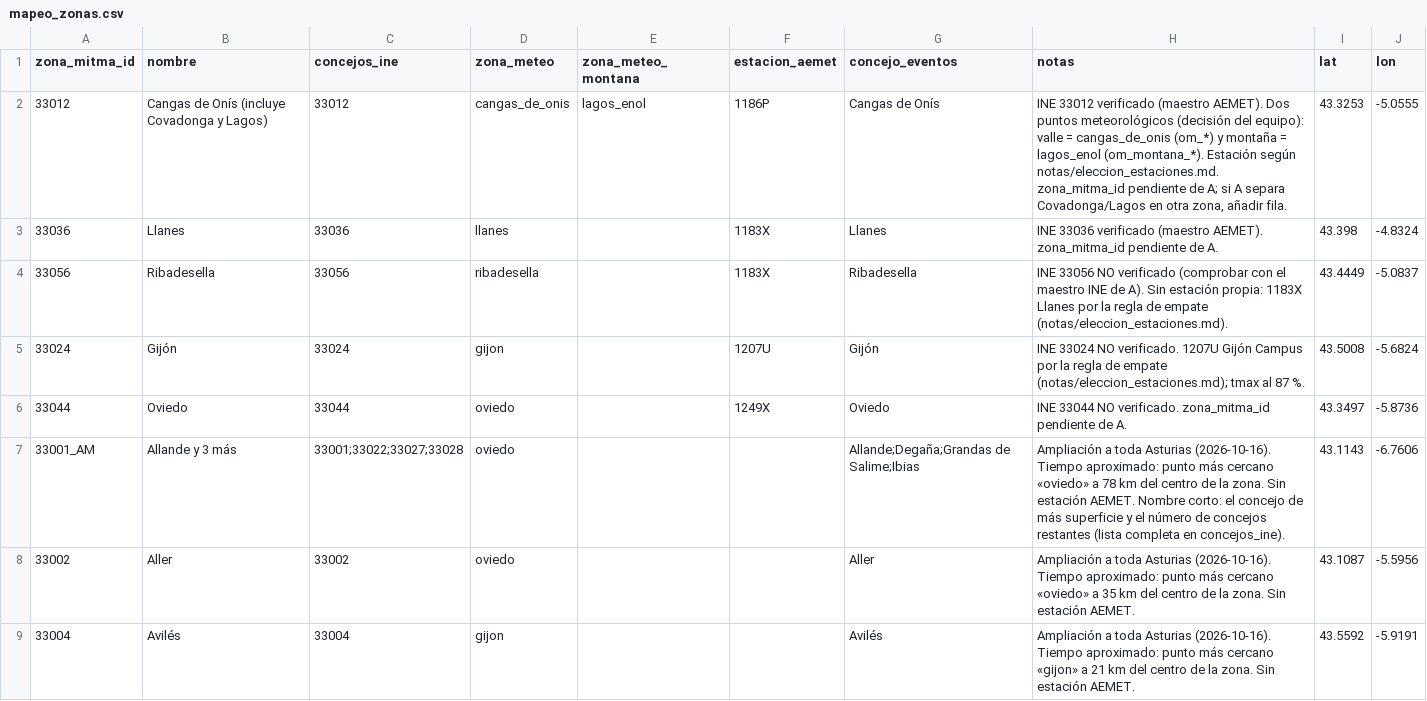
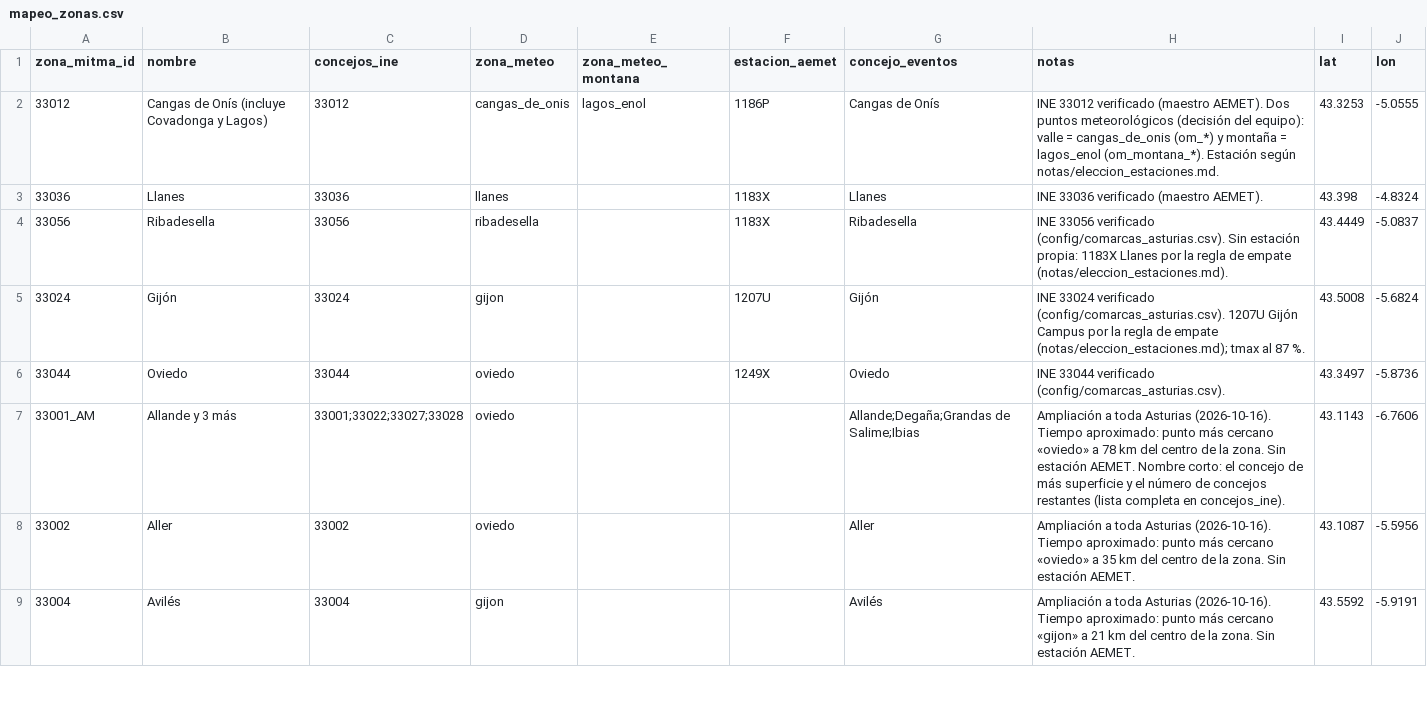
Before and after one commit to TalentUO/TalentUO, a CSV file: config/mapeo_zonas.csv, drawn as a sheet; only a part is shown.

```diff
--- a/config/mapeo_zonas.csv
+++ b/config/mapeo_zonas.csv
@@ -1,7 +1,7 @@
 zona_mitma_id,nombre,concejos_ine,zona_meteo,zona_meteo_montana,estacion_aemet,concejo_eventos,notas,lat,lon
-33012,Cangas de Onís (incluye Covadonga y Lagos),33012,cangas_de_onis,lagos_enol,1186P,Cangas de Onís,"INE 33012 verificado (maestro AEMET). Dos puntos meteorológicos (decisión del equipo): valle = cangas_de_onis (om_*) y montaña = lagos_enol (om_montana_*). Estación según notas/eleccion_estaciones.md. zona_mitma_id pendiente de A; si A separa Covadonga/Lagos en otra zona, añadir fila.",43.3253,-5.0555
-33036,Llanes,33036,llanes,,1183X,Llanes,INE 33036 verificado (maestro AEMET). zona_mitma_id pendiente de A.,43.398,-4.8324
-33056,Ribadesella,33056,ribadesella,,1183X,Ribadesella,INE 33056 NO verificado (comprobar con el maestro INE de A). Sin estación propia: 1183X Llanes por la regla de empate (notas/eleccion_estaciones.md).,43.4449,-5.0837
-33024,Gijón,33024,gijon,,1207U,Gijón,INE 33024 NO verificado. 1207U Gijón Campus por la regla de empate (notas/eleccion_estaciones.md); tmax al 87 %.,43.5008,-5.6824
-33044,Oviedo,33044,oviedo,,1249X,Oviedo,INE 33044 NO verificado. zona_mitma_id pendiente de A.,43.3497,-5.8736
+33012,Cangas de Onís (incluye Covadonga y Lagos),33012,cangas_de_onis,lagos_enol,1186P,Cangas de Onís,"INE 33012 verificado (maestro AEMET). Dos puntos meteorológicos (decisión del equipo): valle = cangas_de_onis (om_*) y montaña = lagos_enol (om_montana_*). Estación según notas/eleccion_estaciones.md.",43.3253,-5.0555
+33036,Llanes,33036,llanes,,1183X,Llanes,INE 33036 verificado (maestro AEMET).,43.398,-4.8324
+33056,Ribadesella,33056,ribadesella,,1183X,Ribadesella,INE 33056 verificado (config/comarcas_asturias.csv). Sin estación propia: 1183X Llanes por la regla de empate (notas/eleccion_estaciones.md).,43.4449,-5.0837
+33024,Gijón,33024,gijon,,1207U,Gijón,INE 33024 verificado (config/comarcas_asturias.csv). 1207U Gijón Campus por la regla de empate (notas/eleccion_estaciones.md); tmax al 87 %.,43.5008,-5.6824
+33044,Oviedo,33044,oviedo,,1249X,Oviedo,INE 33044 verificado (config/comarcas_asturias.csv).,43.3497,-5.8736
 33001_AM,Allande y 3 más,33001;33022;33027;33028,oviedo,,,Allande;Degaña;Grandas de Salime;Ibias,Ampliación a toda Asturias (2026-10-16). Tiempo aproximado: punto más cercano «oviedo» a 78 km del centro de la zona. Sin estación AEMET. Nombre corto: el concejo de más superficie y el número de concejos restantes (lista completa en concejos_ine).,43.1143,-6.7606
```
Also changed, not shown: data/raw/calendario/_verificacion.csv, 20 other files.
